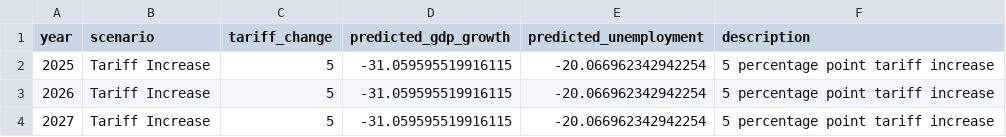
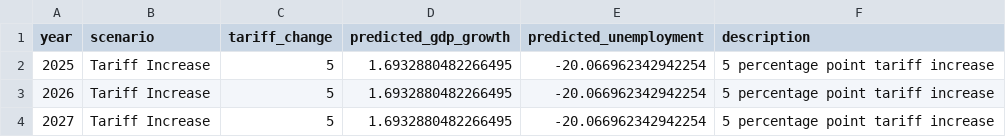
Before and after one commit to yuurisha/TradeWars, a CSV file: Data/Result/economic_impact_tariff_increase.csv, drawn as a sheet.

```diff
--- a/Data/Result/economic_impact_tariff_increase.csv
+++ b/Data/Result/economic_impact_tariff_increase.csv
@@ -1,4 +1,4 @@
 year,scenario,tariff_change,predicted_gdp_growth,predicted_unemployment,description
-2025,Tariff Increase,5,-31.059595519916115,-20.066962342942254,5 percentage point tariff increase
-2026,Tariff Increase,5,-31.059595519916115,-20.066962342942254,5 percentage point tariff increase
-2027,Tariff Increase,5,-31.059595519916115,-20.066962342942254,5 percentage point tariff increase
+2025,Tariff Increase,5,1.6932880482266495,-20.066962342942254,5 percentage point tariff increase
+2026,Tariff Increase,5,1.6932880482266495,-20.066962342942254,5 percentage point tariff increase
+2027,Tariff Increase,5,1.6932880482266495,-20.066962342942254,5 percentage point tariff increase
```
Also changed, not shown: Data/Result/economic_impact_baseline.csv, Data/Result/economic_impact_summary.csv, 15 other files.
